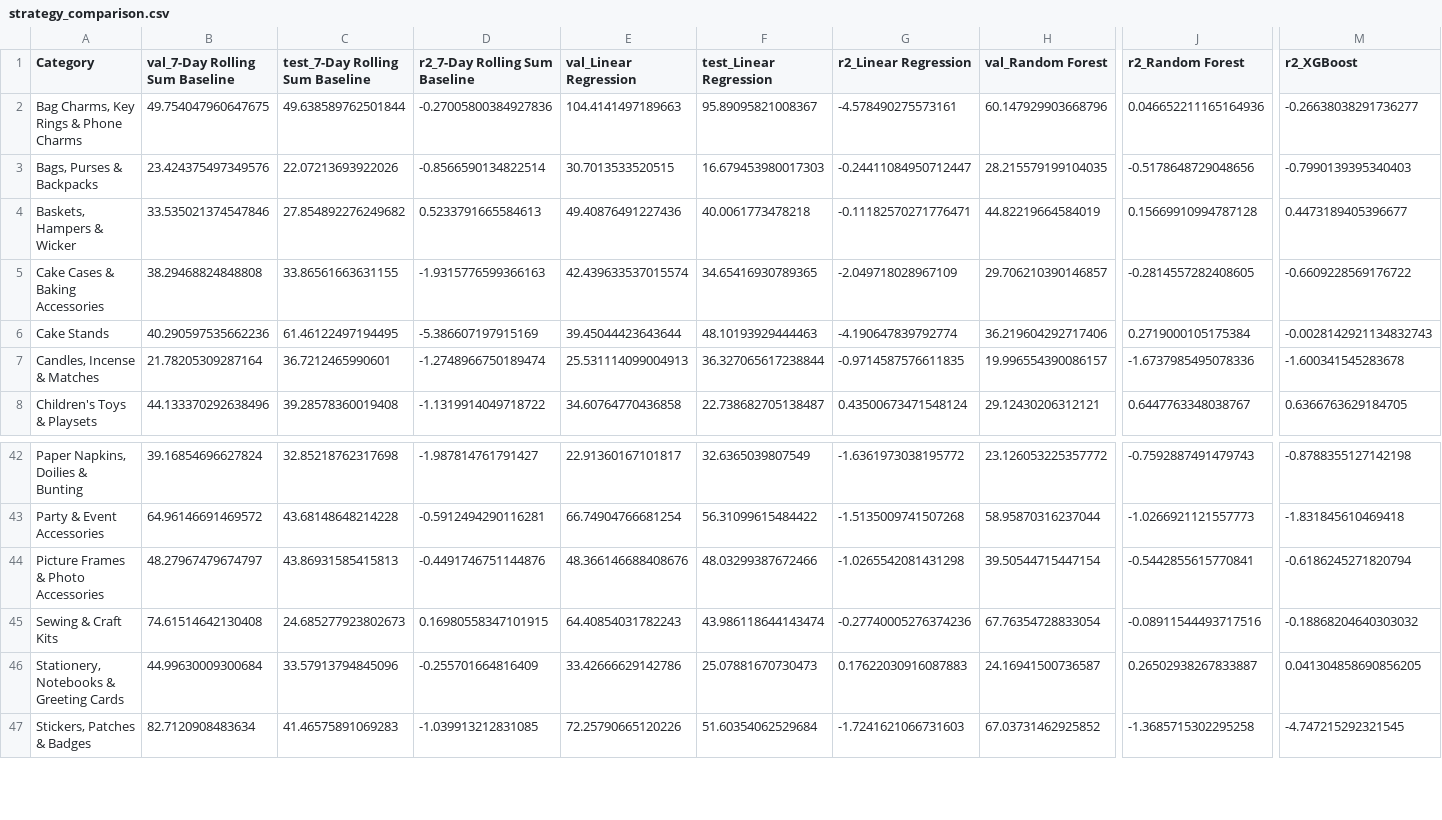
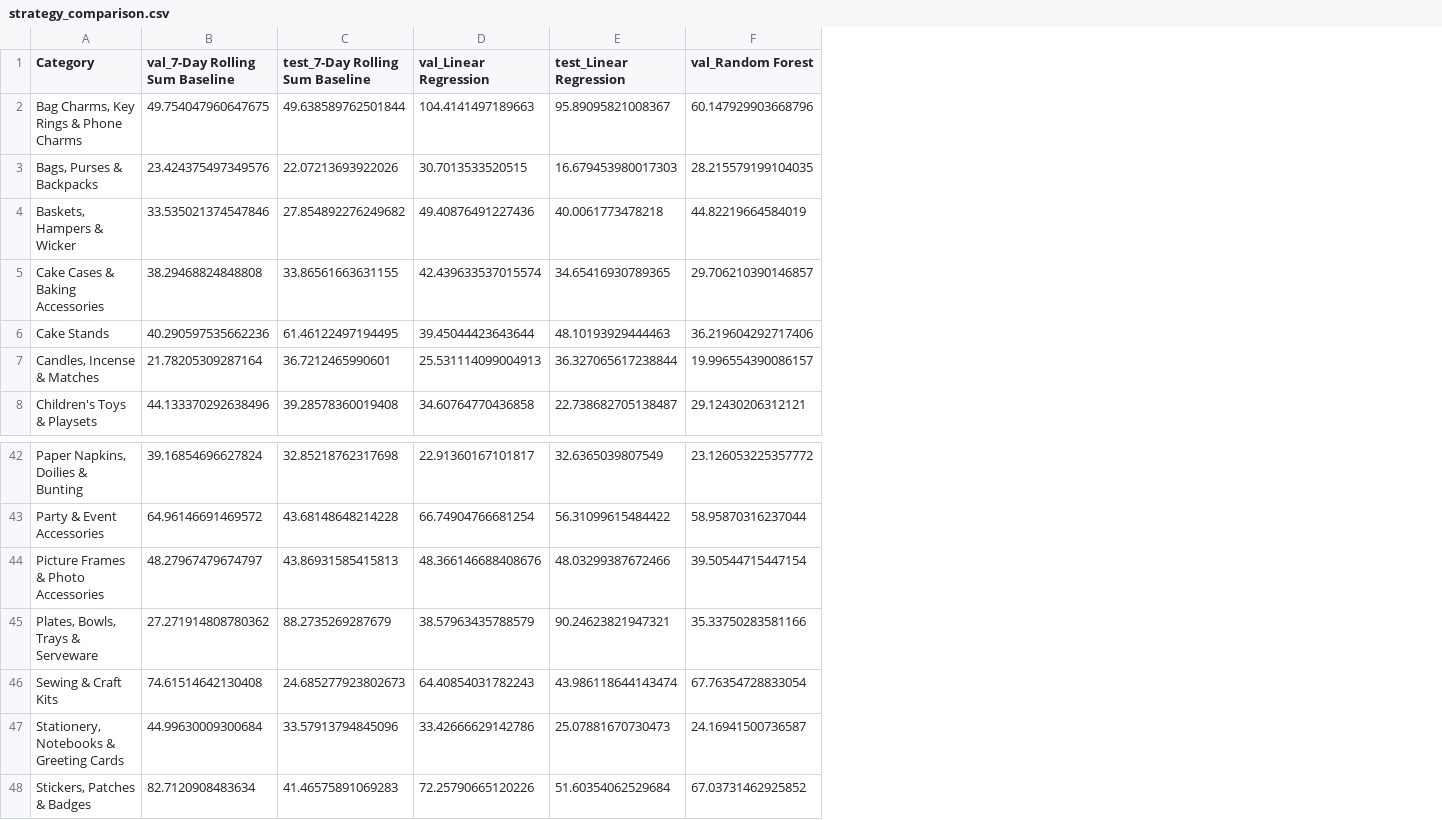
Before and after one commit to wll-hayat04/retail-demand-forecasting, a CSV file: results/strategy_comparison.csv, drawn as a sheet; only a part is shown, gaps mark what is left out; removed rows and columns are numbered as before the commit, all else as after; rows hold the shown columns only; the diff names each change by its address in the sheet, - before the commit and + after, or states it on an @@ line.

Commit message:
Update 02_modeling and 04_tabfm notebooks
02_modeling: withdraw three unsupported conclusions, add WAPE/MAE comparison,
X/Y scans with error bars over 10 seeds, paired comparison over 30 seeds.

04_tabfm: documents CPU cost (1675s vs 0.87s for RF), n_estimators
sensitivity (0.09 WAPE point for 4.4x time), full 30-seed evaluation
loaded from results/tabfm_*.csv.

```diff
--- a/results/strategy_comparison.csv
+++ b/results/strategy_comparison.csv
-column D (r2_7-Day Rolling Sum Baseline), rows 2-8: -0.27005800384927836 | -0.8566590134822514 | 0.5233791665584613 | -1.9315776599366163 | -5.386607197915169 | -1.2748966750189474 | -1.1319914049718722; rows 42-47: -1.987814761791427 | -0.5912494290116281 | -0.4491746751144876 | 0.16980558347101915 | -0.255701664816409 | -1.039913212831085
-column G (r2_Linear Regression), rows 2-8: -4.578490275573161 | -0.24411084950712447 | -0.11182570271776471 | -2.049718028967109 | -4.190647839792774 | -0.9714587576611835 | 0.43500673471548124; rows 42-47: -1.6361973038195772 | -1.5135009741507268 | -1.0265542081431298 | -0.27740005276374236 | 0.17622030916087883 | -1.7241621066731603
-column J (r2_Random Forest), rows 2-8: 0.046652211165164936 | -0.5178648729048656 | 0.15669910994787128 | -0.2814557282408605 | 0.2719000105175384 | -1.6737985495078336 | 0.6447763348038767; rows 42-47: -0.7592887491479743 | -1.0266921121557773 | -0.5442855615770841 | -0.08911544493717516 | 0.26502938267833887 | -1.3685715302295258
-column M (r2_XGBoost), rows 2-8: -0.26638038291736277 | -0.7990139395340403 | 0.4473189405396677 | -0.6609228569176722 | -0.0028142921134832743 | -1.600341545283678 | 0.6366763629184705; rows 42-47: -0.8788355127142198 | -1.831845610469418 | -0.6186245271820794 | -0.18868204640303032 | 0.041304858690856205 | -4.747215292321545
+row 45: Plates, Bowls, Trays & Serveware | 27.271914808780362 | 88.2735269287679 | 38.57963435788579 | 90.24623821947321 | 35.33750283581166
```
Also changed, not shown: results/pipeline_results_all_categories.csv, 2 other files.
